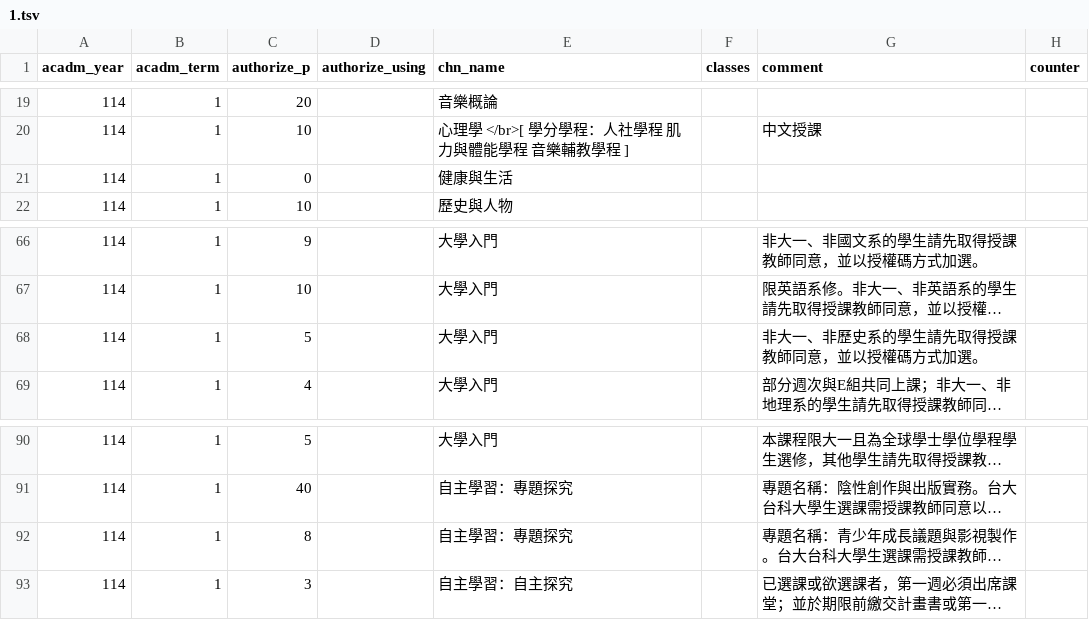
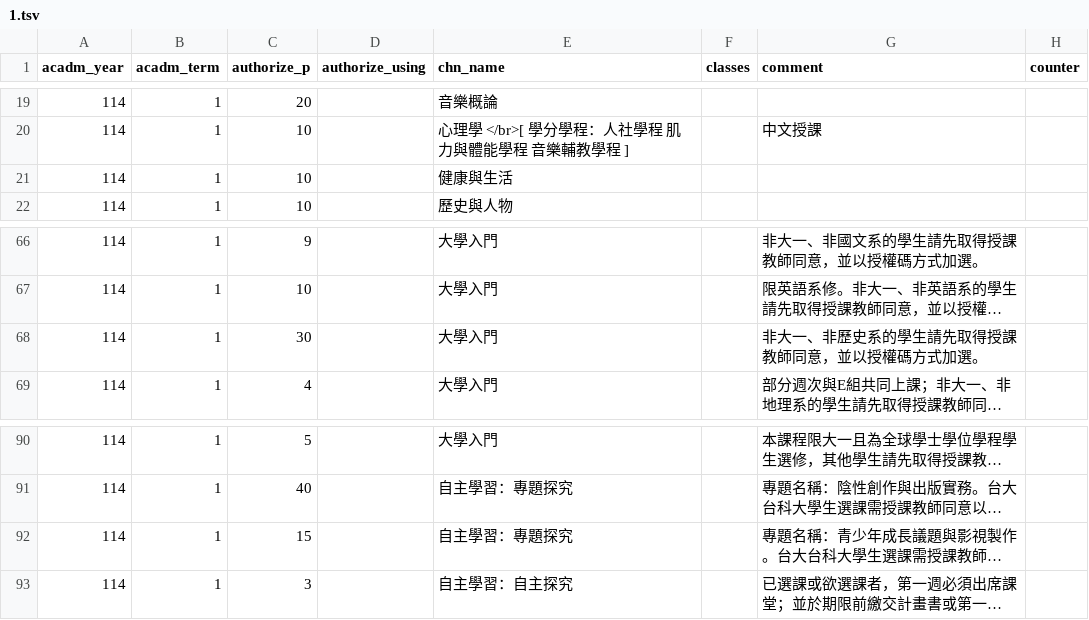
Before and after one commit to sun92122/ntnux-frontend, a TSV file: public/data/114-1/1.tsv, drawn as a sheet; only a part is shown, gaps mark what is left out; long unchanged cells end in …; the diff names each change by its address in the sheet, - before the commit and + after, or states it on an @@ line.

```diff
--- a/public/data/114-1/1.tsv
+++ b/public/data/114-1/1.tsv
-C21 (authorize_p): 0
+C21 (authorize_p): 10
-C68 (authorize_p): 5
+C68 (authorize_p): 30
-C92 (authorize_p): 8
+C92 (authorize_p): 15
```
Also changed, not shown: public/data/114-1/0.tsv, public/data/114-1/2.tsv.
